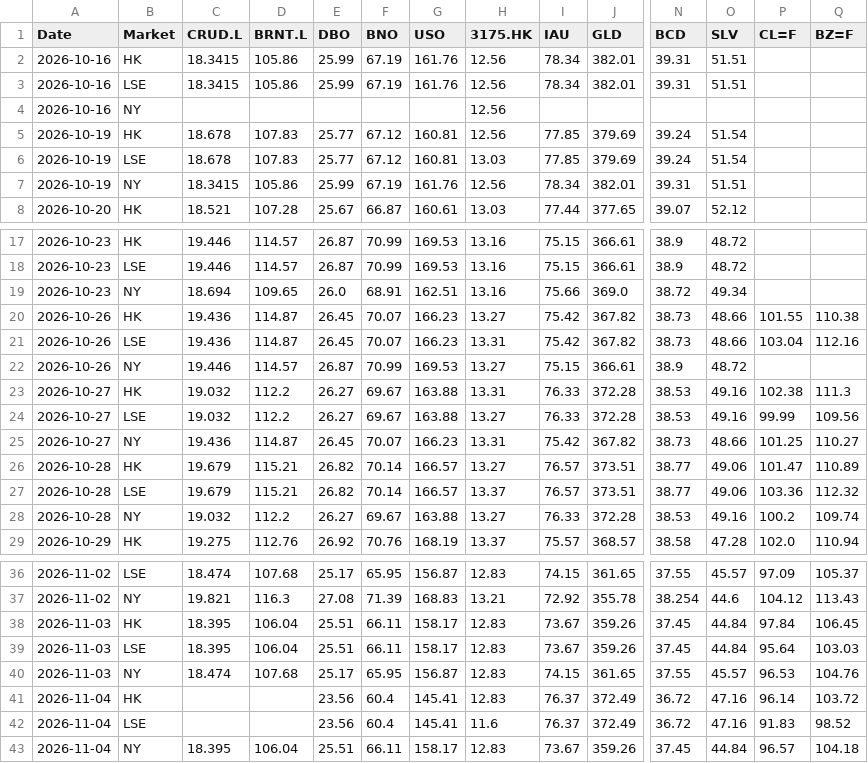
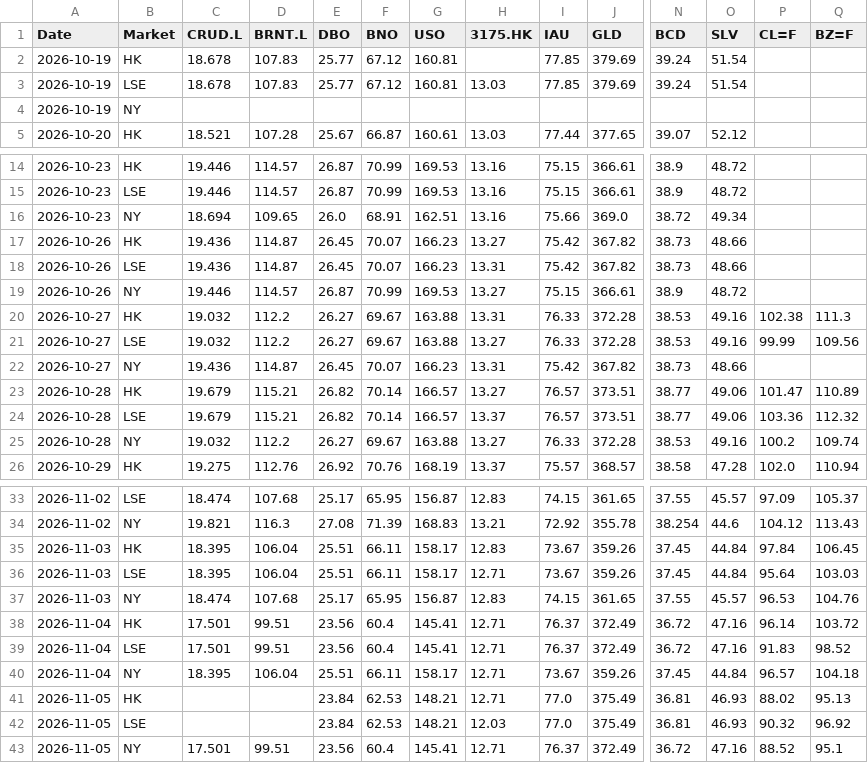
Before and after one commit to shichengchengya-web/iopv, a CSV file: output/qdii_daily_latest.csv, drawn as a sheet; only a part is shown, gaps mark what is left out; removed rows and columns are numbered as before the commit, all else as after; rows hold the shown columns only; the diff names each change by its address in the sheet, - before the commit and + after, or states it on an @@ line.

```diff
--- a/output/qdii_daily_latest.csv
+++ b/output/qdii_daily_latest.csv
-row 2: 2026-10-16 | HK | 18.3415 | 105.86 | 25.99 | 67.19 | 161.76 | 12.56 | 78.34 | 382.01 | 39.31 | 51.51
-row 3: 2026-10-16 | LSE | 18.3415 | 105.86 | 25.99 | 67.19 | 161.76 | 12.56 | 78.34 | 382.01 | 39.31 | 51.51
-row 4: 2026-10-16 | NY |  |  |  |  |  | 12.56
-H2 (3175.HK): 12.56
+H2 (3175.HK): (empty)
-row 7: 2026-10-19 | NY | 18.3415 | 105.86 | 25.99 | 67.19 | 161.76 | 12.56 | 78.34 | 382.01 | 39.31 | 51.51
+row 4: 2026-10-19 | NY
-P17 (CL=F): 101.55
+P17 (CL=F): (empty)
-Q17 (BZ=F): 110.38
+Q17 (BZ=F): (empty)
-P18 (CL=F): 103.04
+P18 (CL=F): (empty)
-Q18 (BZ=F): 112.16
+Q18 (BZ=F): (empty)
-P22 (CL=F): 101.25
+P22 (CL=F): (empty)
-Q22 (BZ=F): 110.27
+Q22 (BZ=F): (empty)
-H36 (3175.HK): 12.83
+H36 (3175.HK): 12.71
-C38:C39 (CRUD.L): (empty)
+C38:C39 (CRUD.L): 17.501
-D38:D39 (BRNT.L): (empty)
+D38:D39 (BRNT.L): 99.51
-H38 (3175.HK): 12.83
+H38 (3175.HK): 12.71
-H39 (3175.HK): 11.6
+H39 (3175.HK): 12.71
-H40 (3175.HK): 12.83
+H40 (3175.HK): 12.71
+row 41: 2026-11-05 | HK |  |  | 23.84 | 62.53 | 148.21 | 12.71 | 77.0 | 375.49 | 36.81 | 46.93 | 88.02 | 95.13
+row 42: 2026-11-05 | LSE |  |  | 23.84 | 62.53 | 148.21 | 12.03 | 77.0 | 375.49 | 36.81 | 46.93 | 90.32 | 96.92
+row 43: 2026-11-05 | NY | 17.501 | 99.51 | 23.56 | 60.4 | 145.41 | 12.71 | 76.37 | 372.49 | 36.72 | 47.16 | 88.52 | 95.1
```
